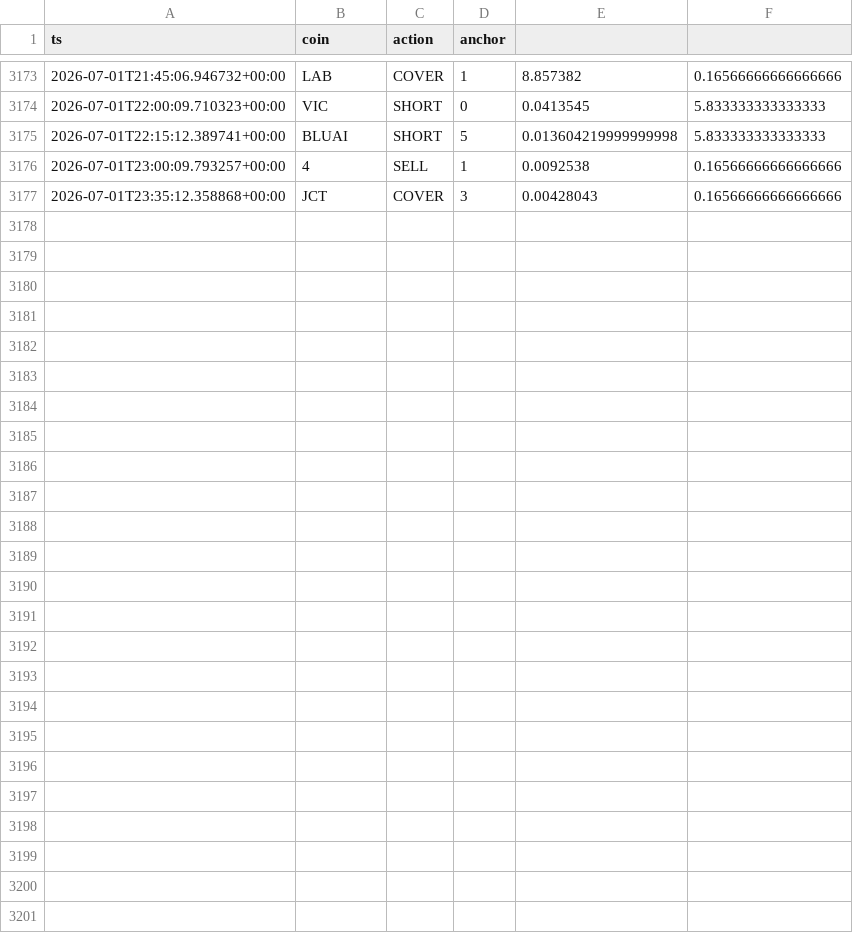
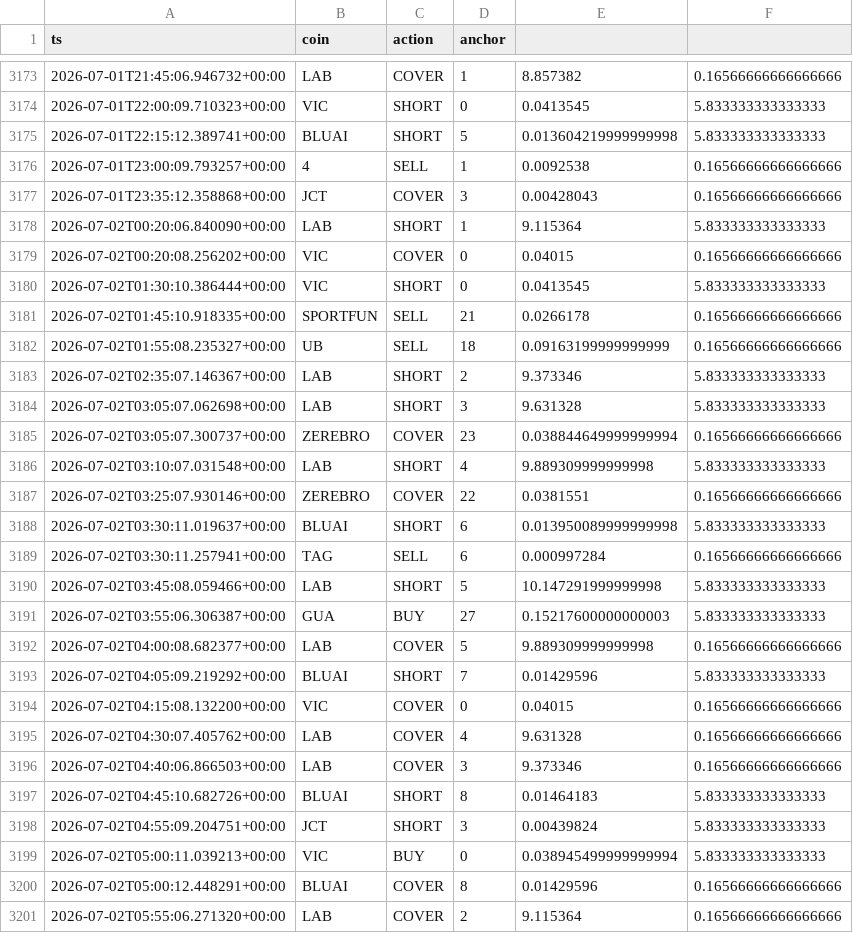
Before and after one commit to AlexeyKharin06/bots-cluster-, a CSV file: memory/trade/paper_v1/paper_trades_grid.csv, drawn as a sheet; only a part is shown, gaps mark what is left out; the diff names each change by its address in the sheet, - before the commit and + after, or states it on an @@ line.

Commit message:
trade paper_v1 auto 2026-07-02_06:17

```diff
--- a/memory/trade/paper_v1/paper_trades_grid.csv
+++ b/memory/trade/paper_v1/paper_trades_grid.csv
+row 3178: 2026-07-02T00:20:06.840090+00:00 | LAB | SHORT | 1 | 9.115364 | 5.833333333333333
+row 3179: 2026-07-02T00:20:08.256202+00:00 | VIC | COVER | 0 | 0.04015 | 0.16566666666666666
+row 3180: 2026-07-02T01:30:10.386444+00:00 | VIC | SHORT | 0 | 0.0413545 | 5.833333333333333
+row 3181: 2026-07-02T01:45:10.918335+00:00 | SPORTFUN | SELL | 21 | 0.0266178 | 0.16566666666666666
+row 3182: 2026-07-02T01:55:08.235327+00:00 | UB | SELL | 18 | 0.09163199999999999 | 0.16566666666666666
+row 3183: 2026-07-02T02:35:07.146367+00:00 | LAB | SHORT | 2 | 9.373346 | 5.833333333333333
+row 3184: 2026-07-02T03:05:07.062698+00:00 | LAB | SHORT | 3 | 9.631328 | 5.833333333333333
+row 3185: 2026-07-02T03:05:07.300737+00:00 | ZEREBRO | COVER | 23 | 0.038844649999999994 | 0.16566666666666666
+row 3186: 2026-07-02T03:10:07.031548+00:00 | LAB | SHORT | 4 | 9.889309999999998 | 5.833333333333333
+row 3187: 2026-07-02T03:25:07.930146+00:00 | ZEREBRO | COVER | 22 | 0.0381551 | 0.16566666666666666
+row 3188: 2026-07-02T03:30:11.019637+00:00 | BLUAI | SHORT | 6 | 0.013950089999999998 | 5.833333333333333
+row 3189: 2026-07-02T03:30:11.257941+00:00 | TAG | SELL | 6 | 0.000997284 | 0.16566666666666666
+row 3190: 2026-07-02T03:45:08.059466+00:00 | LAB | SHORT | 5 | 10.147291999999998 | 5.833333333333333
+row 3191: 2026-07-02T03:55:06.306387+00:00 | GUA | BUY | 27 | 0.15217600000000003 | 5.833333333333333
+row 3192: 2026-07-02T04:00:08.682377+00:00 | LAB | COVER | 5 | 9.889309999999998 | 0.16566666666666666
+row 3193: 2026-07-02T04:05:09.219292+00:00 | BLUAI | SHORT | 7 | 0.01429596 | 5.833333333333333
+row 3194: 2026-07-02T04:15:08.132200+00:00 | VIC | COVER | 0 | 0.04015 | 0.16566666666666666
+row 3195: 2026-07-02T04:30:07.405762+00:00 | LAB | COVER | 4 | 9.631328 | 0.16566666666666666
+row 3196: 2026-07-02T04:40:06.866503+00:00 | LAB | COVER | 3 | 9.373346 | 0.16566666666666666
+row 3197: 2026-07-02T04:45:10.682726+00:00 | BLUAI | SHORT | 8 | 0.01464183 | 5.833333333333333
+row 3198: 2026-07-02T04:55:09.204751+00:00 | JCT | SHORT | 3 | 0.00439824 | 5.833333333333333
+row 3199: 2026-07-02T05:00:11.039213+00:00 | VIC | BUY | 0 | 0.038945499999999994 | 5.833333333333333
+row 3200: 2026-07-02T05:00:12.448291+00:00 | BLUAI | COVER | 8 | 0.01429596 | 0.16566666666666666
+row 3201: 2026-07-02T05:55:06.271320+00:00 | LAB | COVER | 2 | 9.115364 | 0.16566666666666666
```
Also changed, not shown: memory/trade/paper_v1/paper_trades_breakout.csv, 9 other files.
